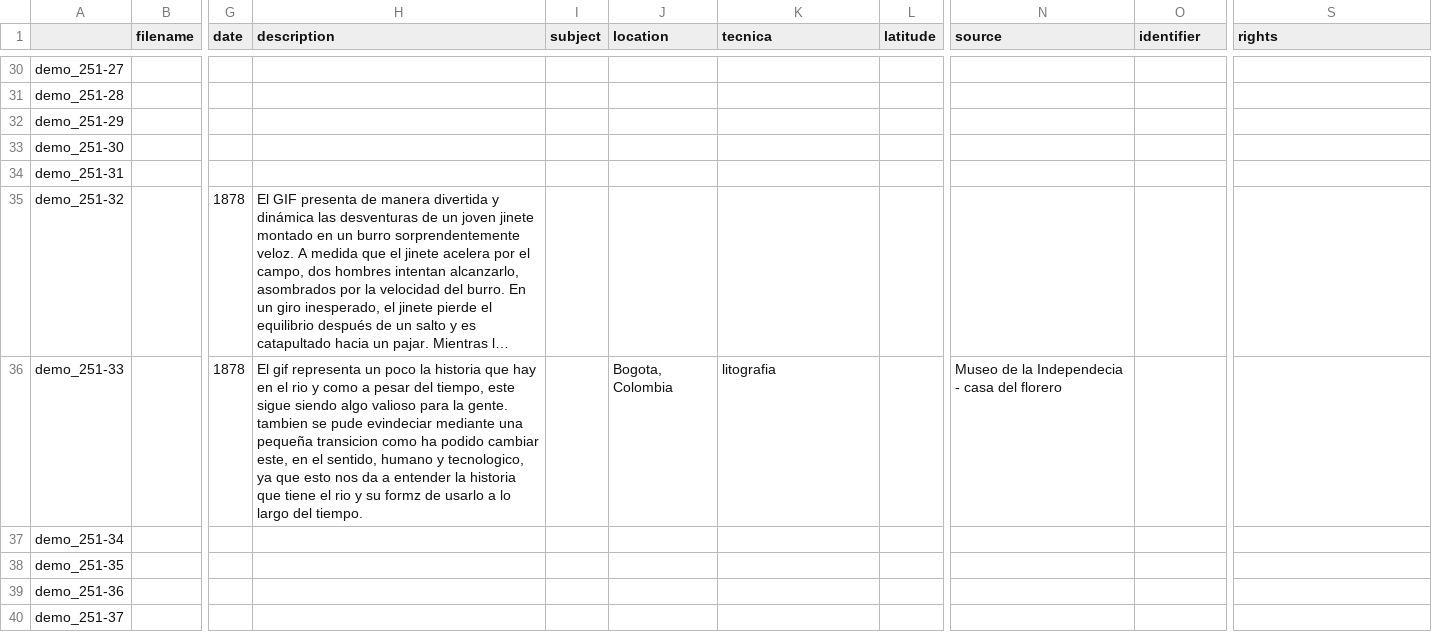
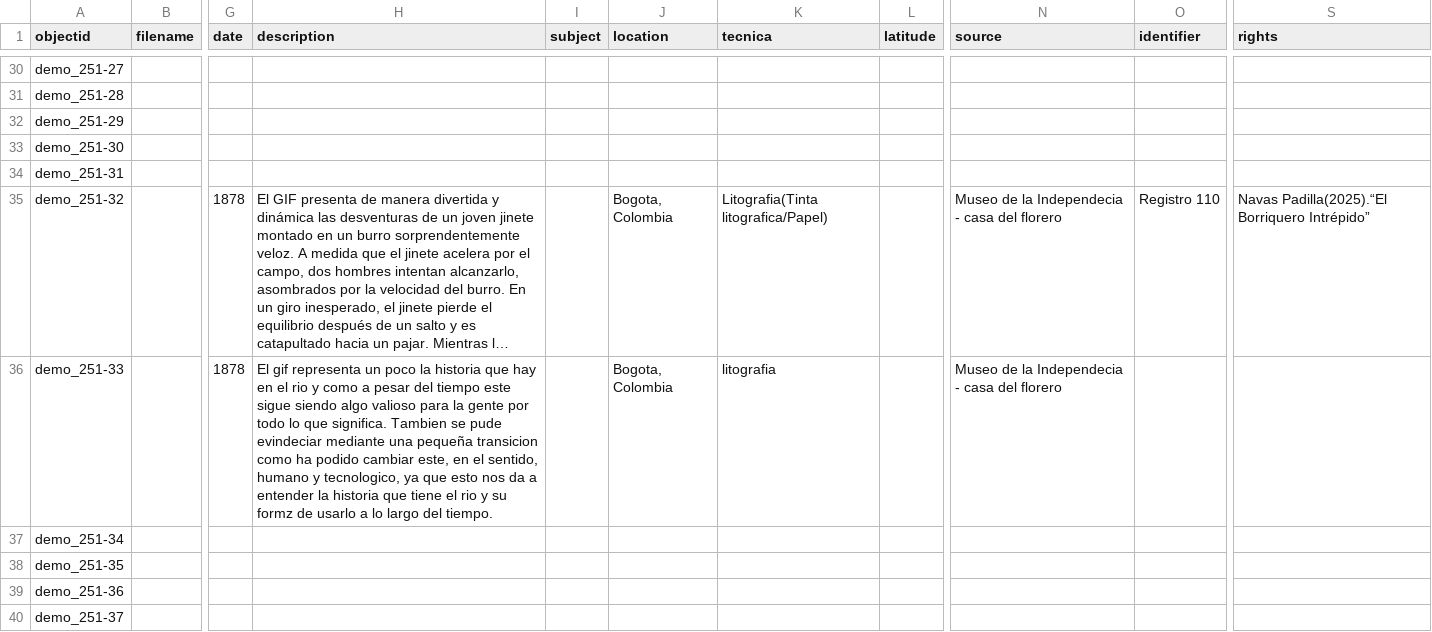
Before and after one commit to cdigitaljaveriana/museogif, a CSV file: _data/demo-metadata.csv, drawn as a sheet; only a part is shown, gaps mark what is left out; long unchanged cells end in …; the diff covers the shown part only; the diff names each change by its address in the sheet, - before the commit and + after, or states it on an @@ line.

```diff
--- a/_data/demo-metadata.csv
+++ b/_data/demo-metadata.csv
-A1: (empty)
+A1: objectid
-J35 (location): (empty)
+J35 (location): Bogota, Colombia
-K35 (tecnica): (empty)
+K35 (tecnica): Litografia(Tinta litografica/Papel)
-N35 (source): (empty)
+N35 (source): Museo de la Independecia - casa del florero
-O35 (identifier): (empty)
+O35 (identifier): Registro 110
-S35 (rights): (empty)
+S35 (rights): Navas Padilla(2025).“El Borriquero Intrépido”
-H36 (description): …pesar del tiempo, este sigue siendo algo valioso para la gente. tambien se pude…
+H36 (description): …pesar del tiempo este sigue siendo algo valioso para la gente por todo lo que significa. Tambien se pude…
```
Also changed, not shown: 17 edited cells elsewhere in this file.
